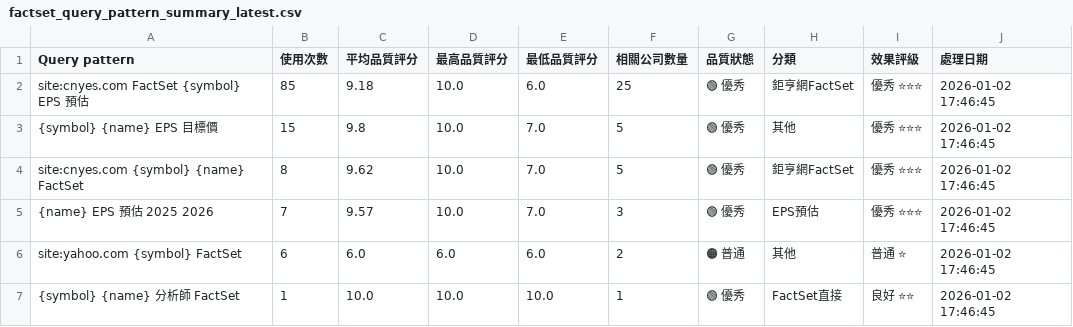
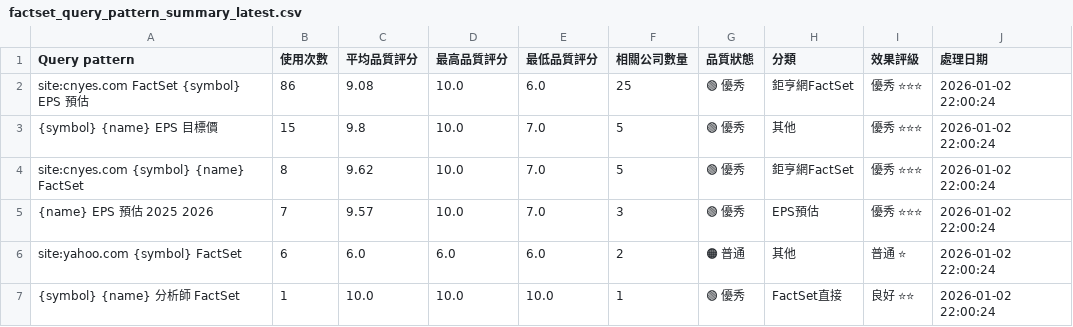
Before and after one commit to wenchiehlee/GoogleSearch, a CSV file: data/reports/factset_query_pattern_summary_latest.csv, drawn as a sheet.

```diff
--- a/data/reports/factset_query_pattern_summary_latest.csv
+++ b/data/reports/factset_query_pattern_summary_latest.csv
@@ -1,7 +1,7 @@
 Query pattern,使用次數,平均品質評分,最高品質評分,最低品質評分,相關公司數量,品質狀態,分類,效果評級,處理日期
-site:cnyes.com FactSet {symbol} EPS 預估,85,9.18,10.0,6.0,25,🟢 優秀,鉅亨網FactSet,優秀 ⭐⭐⭐,2026-01-02 17:46:45
-{symbol} {name} EPS 目標價,15,9.8,10.0,7.0,5,🟢 優秀,其他,優秀 ⭐⭐⭐,2026-01-02 17:46:45
-site:cnyes.com {symbol} {name} FactSet,8,9.62,10.0,7.0,5,🟢 優秀,鉅亨網FactSet,優秀 ⭐⭐⭐,2026-01-02 17:46:45
-{name} EPS 預估 2025 2026,7,9.57,10.0,7.0,3,🟢 優秀,EPS預估,優秀 ⭐⭐⭐,2026-01-02 17:46:45
-site:yahoo.com {symbol} FactSet,6,6.0,6.0,6.0,2,🟠 普通,其他,普通 ⭐,2026-01-02 17:46:45
-{symbol} {name} 分析師 FactSet,1,10.0,10.0,10.0,1,🟢 優秀,FactSet直接,良好 ⭐⭐,2026-01-02 17:46:45
+site:cnyes.com FactSet {symbol} EPS 預估,86,9.08,10.0,6.0,25,🟢 優秀,鉅亨網FactSet,優秀 ⭐⭐⭐,2026-01-02 22:00:24
+{symbol} {name} EPS 目標價,15,9.8,10.0,7.0,5,🟢 優秀,其他,優秀 ⭐⭐⭐,2026-01-02 22:00:24
+site:cnyes.com {symbol} {name} FactSet,8,9.62,10.0,7.0,5,🟢 優秀,鉅亨網FactSet,優秀 ⭐⭐⭐,2026-01-02 22:00:24
+{name} EPS 預估 2025 2026,7,9.57,10.0,7.0,3,🟢 優秀,EPS預估,優秀 ⭐⭐⭐,2026-01-02 22:00:24
+site:yahoo.com {symbol} FactSet,6,6.0,6.0,6.0,2,🟠 普通,其他,普通 ⭐,2026-01-02 22:00:24
+{symbol} {name} 分析師 FactSet,1,10.0,10.0,10.0,1,🟢 優秀,FactSet直接,良好 ⭐⭐,2026-01-02 22:00:24
```
Also changed, not shown: 1 other file.
